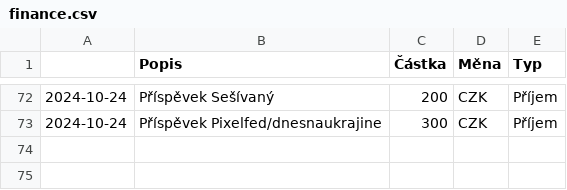
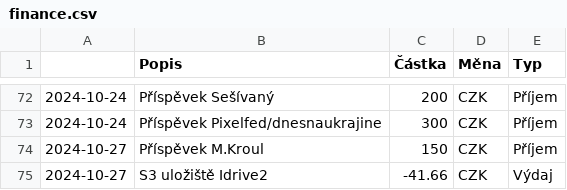
Before and after one commit to zkreml/prehlad-financi-komunity, a CSV file: finance.csv, drawn as a sheet; only a part is shown, gaps mark what is left out; the diff names each change by its address in the sheet, - before the commit and + after, or states it on an @@ line.

Commit message:
aktualizace csv souboru

```diff
--- a/finance.csv
+++ b/finance.csv
+row 74: 2024-10-27 | Příspěvek M.Kroul | 150 | CZK | Příjem
+row 75: 2024-10-27 | S3 uložiště Idrive2 | -41.66 | CZK | Výdaj
```
